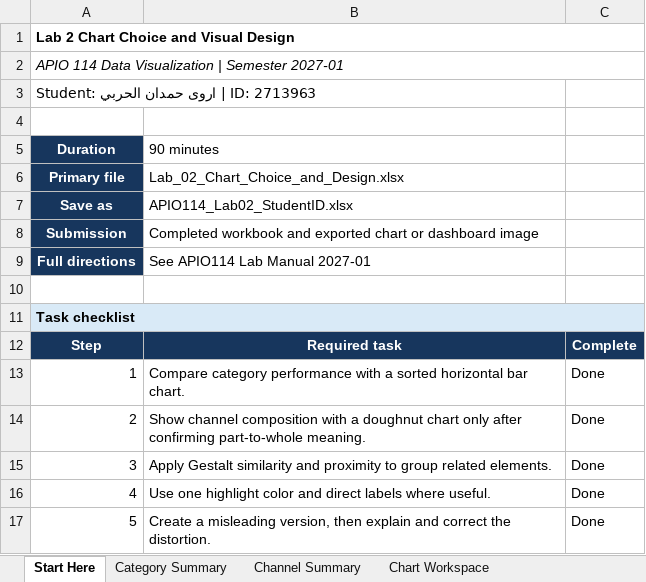
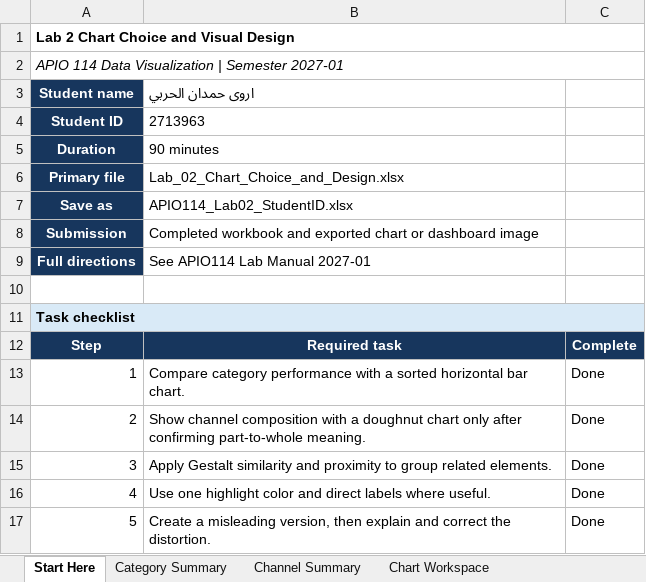
Before and after one commit to SyderoFrank/gdp-dashboard, an Excel workbook: lab02/APIO114_Lab02_2713963.xlsx, sheet Start Here, drawn as a sheet; values as stored, in another font and other column widths than the file's, no borders; conditional formats not drawn; removed rows and columns are numbered as before the commit, all else as after; the diff names each change by its address in the sheet, - before the commit and + after, or states it on an @@ line.

```diff
--- a/lab02/APIO114_Lab02_2713963.xlsx (sheet Start Here)
+++ b/lab02/APIO114_Lab02_2713963.xlsx (sheet Start Here)
-row 3: Student: اروى حمدان الحربي | ID: 2713963
-row 3: (empty)
+row 3: Student name | اروى حمدان الحربي
-A3 fill: none
+A3 fill: #17365D
+row 4: Student ID | 2713963
```
Also changed, not shown: charts or pictures.
